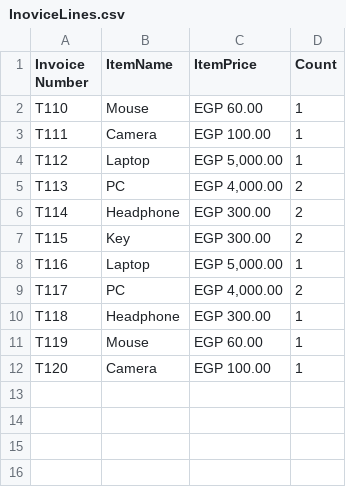
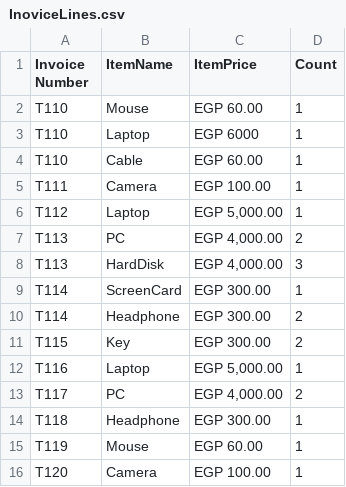
Before and after one commit to saidemara/Sales_Invlices_udecity, a CSV file: src/main/resources/InoviceLines.csv, drawn as a sheet; the diff names each change by its address in the sheet, - before the commit and + after, or states it on an @@ line.

```diff
--- a/src/main/resources/InoviceLines.csv
+++ b/src/main/resources/InoviceLines.csv
+row 3: T110 | Laptop | EGP 6000 | 1
+row 4: T110 | Cable | EGP 60.00 | 1
+row 8: T113 | HardDisk | EGP 4,000.00 | 3
+row 9: T114 | ScreenCard | EGP 300.00 | 1
```
Also changed, not shown: 10 other files.
